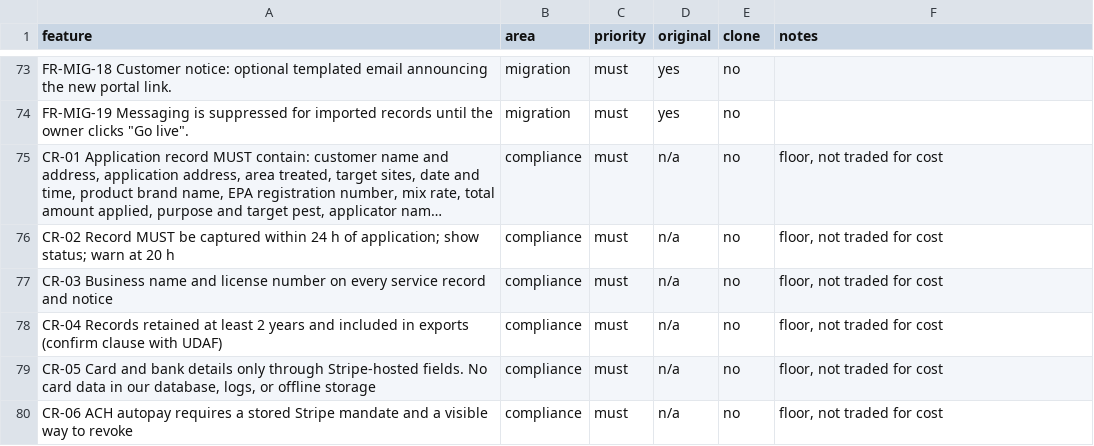
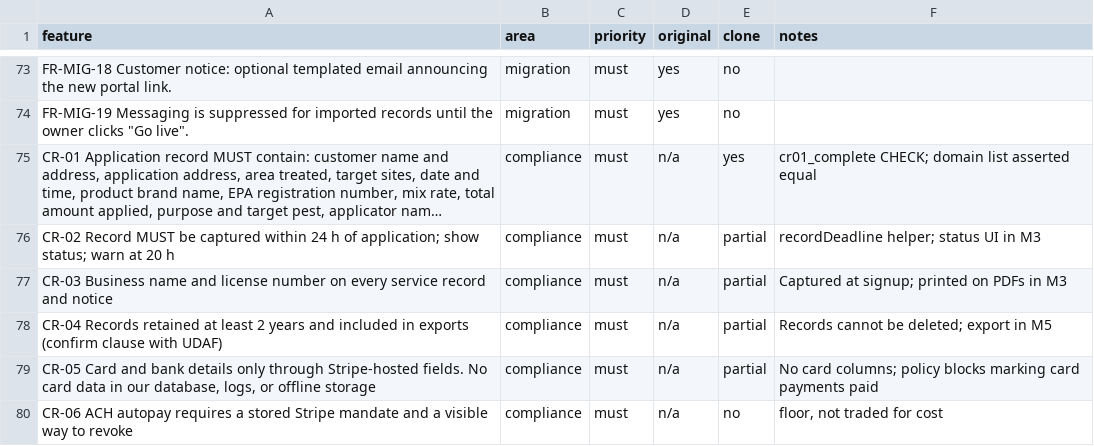
Before and after one commit to EchoMind25/RouteKeep, a CSV file: replica/features.csv, drawn as a sheet; only a part is shown, gaps mark what is left out; long unchanged cells end in …; the diff covers the shown part only; the diff names each change by its address in the sheet, - before the commit and + after, or states it on an @@ line.

```diff
--- a/replica/features.csv
+++ b/replica/features.csv
-E75 (clone): no
+E75 (clone): yes
-F75 (notes): floor, not traded for cost
+F75 (notes): cr01_complete CHECK; domain list asserted equal
-E76:E79 (clone): no
+E76:E79 (clone): partial
-F76 (notes): floor, not traded for cost
+F76 (notes): recordDeadline helper; status UI in M3
-F77 (notes): floor, not traded for cost
+F77 (notes): Captured at signup; printed on PDFs in M3
-F78 (notes): floor, not traded for cost
+F78 (notes): Records cannot be deleted; export in M5
-F79 (notes): floor, not traded for cost
+F79 (notes): No card columns; policy blocks marking card payments paid
```
Also changed, not shown: 54 edited cells elsewhere in this file, 12 other files.
